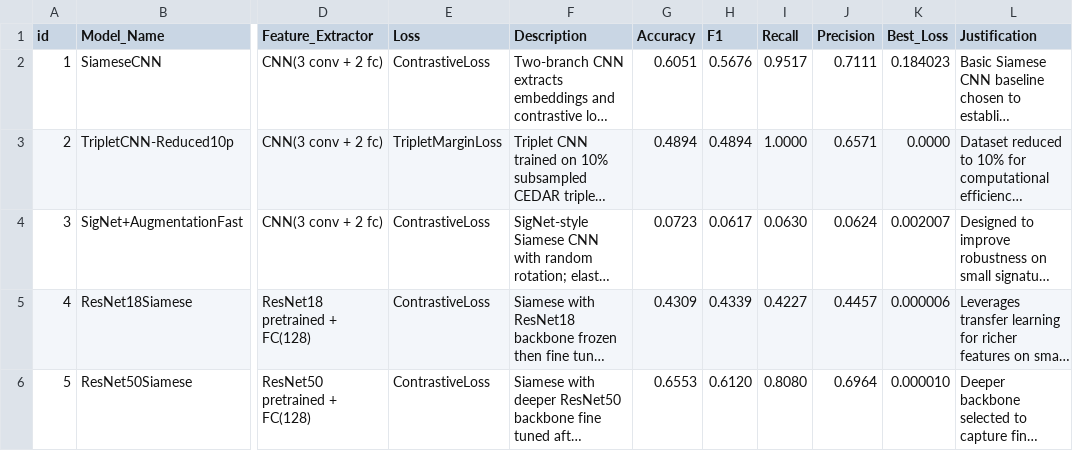
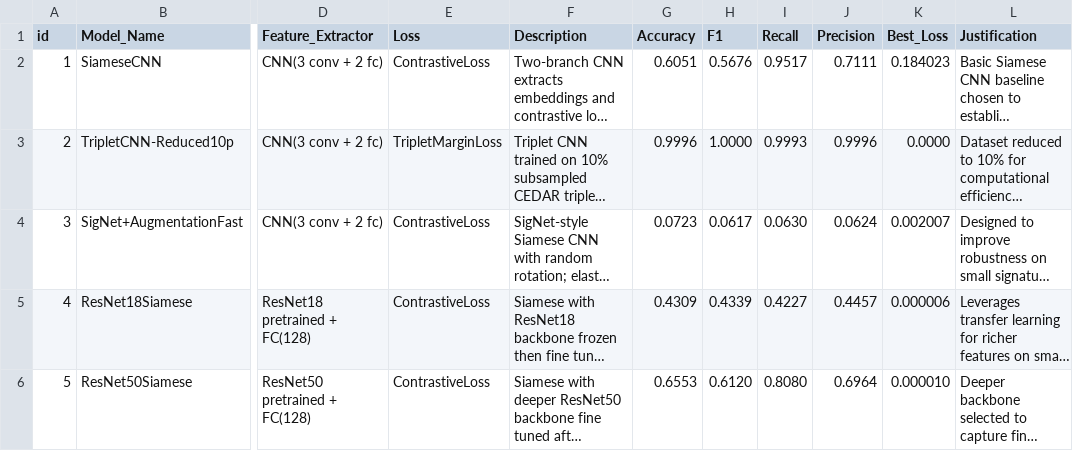
Before and after one commit to ShailKPatel/Falsifi.AI, a CSV file: models/model_result_log.csv, drawn as a sheet; only a part is shown, gaps mark what is left out; long unchanged cells end in …; the diff names each change by its address in the sheet, - before the commit and + after, or states it on an @@ line.

Commit message:
updated model 2

```diff
--- a/models/model_result_log.csv
+++ b/models/model_result_log.csv
-G3 (Accuracy): 0.4894
+G3 (Accuracy): 0.9996
-H3 (F1): 0.4894
+H3 (F1): 1.0000
-I3 (Recall): 1.0000
+I3 (Recall): 0.9993
-J3 (Precision): 0.6571
+J3 (Precision): 0.9996
```
Also changed, not shown: 1 other file.
